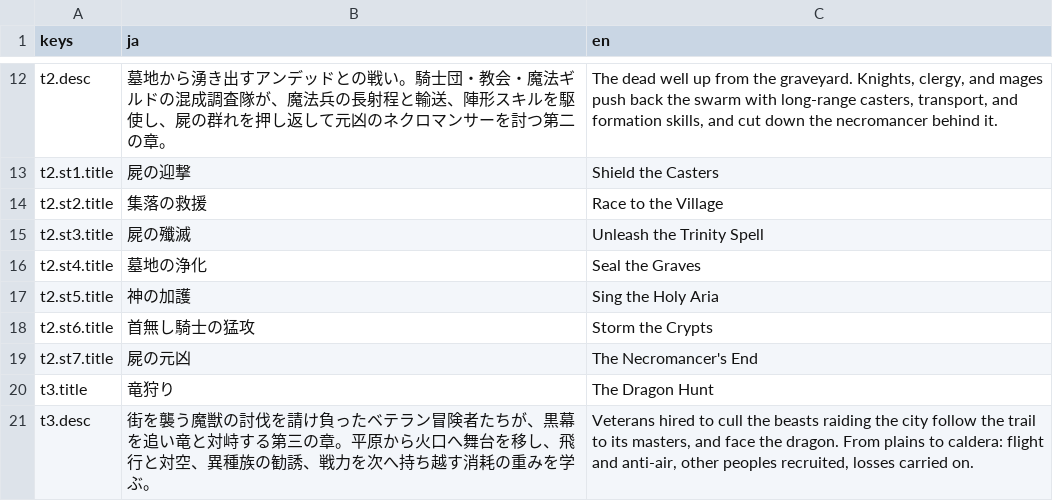
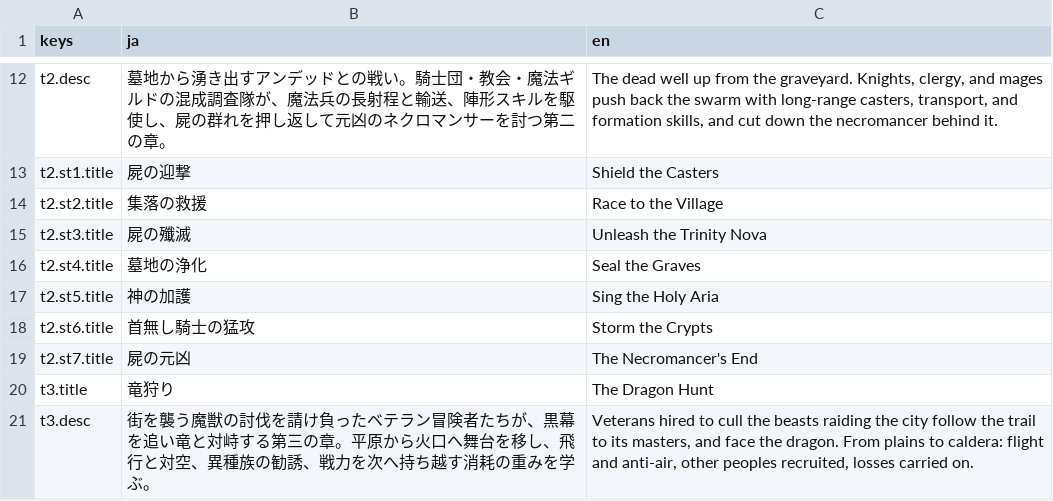
Before and after one commit to sway11466/senaris, a CSV file: godot/data/i18n/campaigns.csv, drawn as a sheet; only a part is shown, gaps mark what is left out.

```diff
--- a/godot/data/i18n/campaigns.csv
+++ b/godot/data/i18n/campaigns.csv
@@ -14,3 +14,3 @@ t2.st1.title,屍の迎撃,Shield the Casters
 t2.st2.title,集落の救援,Race to the Village
-t2.st3.title,屍の殲滅,Unleash the Trinity Spell
+t2.st3.title,屍の殲滅,Unleash the Trinity Nova
 t2.st4.title,墓地の浄化,Seal the Graves
```
Also changed, not shown: godot/data/i18n/dialogue.csv, godot/data/i18n/names.csv, 27 other files.
